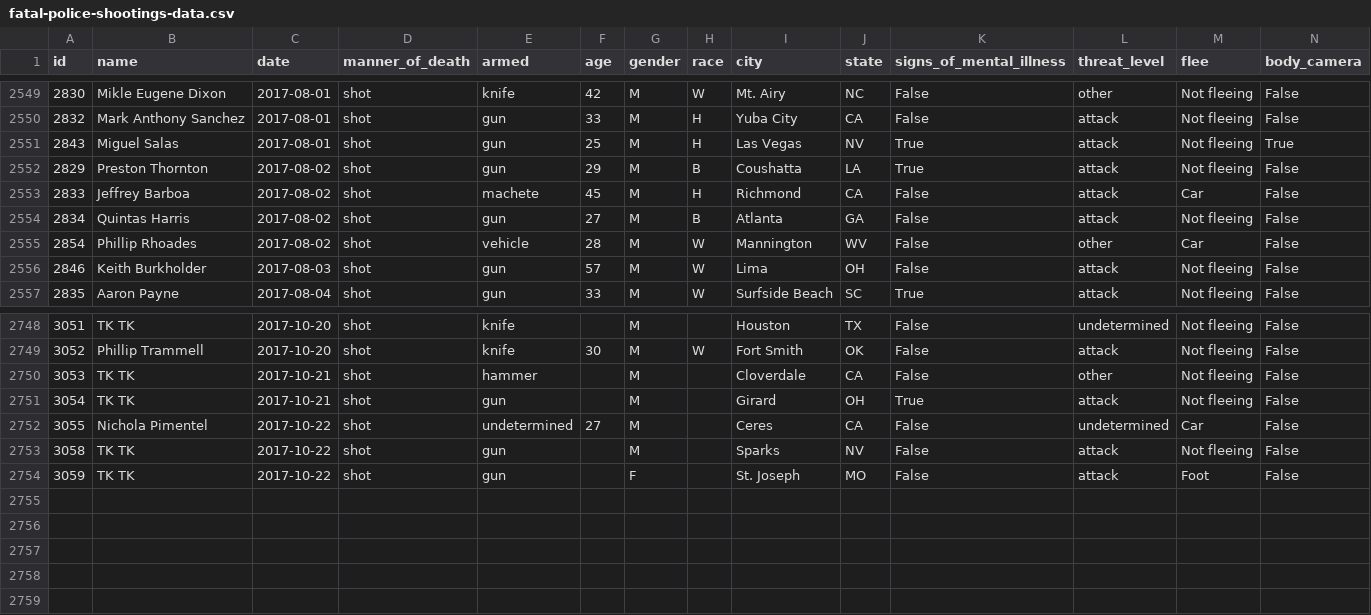
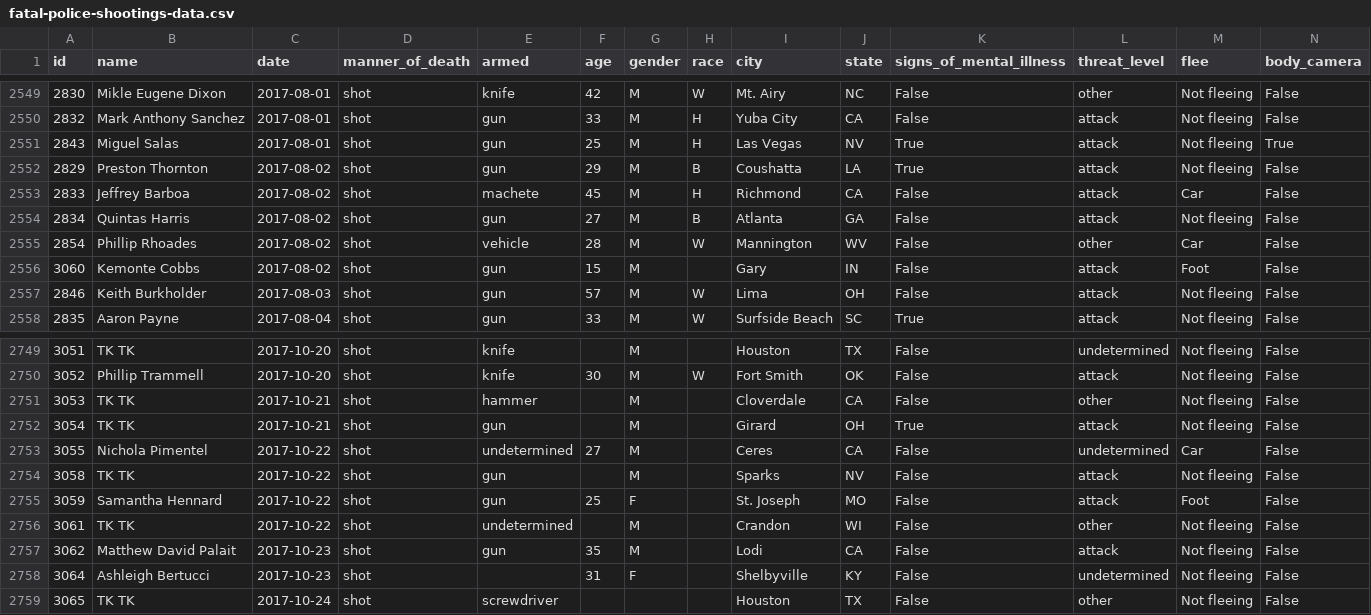
Before and after one commit to joshbegley/wapo-police-shootings, a CSV file: fatal-police-shootings-data.csv, drawn as a sheet; only a part is shown, gaps mark what is left out.

Commit message:
automatic updates

```diff
--- a/fatal-police-shootings-data.csv
+++ b/fatal-police-shootings-data.csv
@@ -2555,2 +2555,3 @@ id,name,date,manner_of_death,armed,age,gender,race,city,state,signs_of_mental_il
 2854,Phillip Rhoades,2017-08-02,shot,vehicle,28,M,W,Mannington,WV,False,other,Car,False
+3060,Kemonte Cobbs,2017-08-02,shot,gun,15,M,,Gary,IN,False,attack,Foot,False
 2846,Keith Burkholder,2017-08-03,shot,gun,57,M,W,Lima,OH,False,attack,Not fleeing,False
@@ -2753,2 +2754,6 @@ id,name,date,manner_of_death,armed,age,gender,race,city,state,signs_of_mental_il
 3058,TK TK,2017-10-22,shot,gun,,M,,Sparks,NV,False,attack,Not fleeing,False
-3059,TK TK,2017-10-22,shot,gun,,F,,St. Joseph,MO,False,attack,Foot,False
+3059,Samantha Hennard,2017-10-22,shot,gun,25,F,,St. Joseph,MO,False,attack,Foot,False
+3061,TK TK,2017-10-22,shot,undetermined,,M,,Crandon,WI,False,other,Not fleeing,False
+3062,Matthew David Palait,2017-10-23,shot,gun,35,M,,Lodi,CA,False,attack,Not fleeing,False
+3064,Ashleigh Bertucci,2017-10-23,shot,,31,F,,Shelbyville,KY,False,undetermined,Not fleeing,False
+3065,TK TK,2017-10-24,shot,screwdriver,,,,Houston,TX,False,other,Not fleeing,False
```
